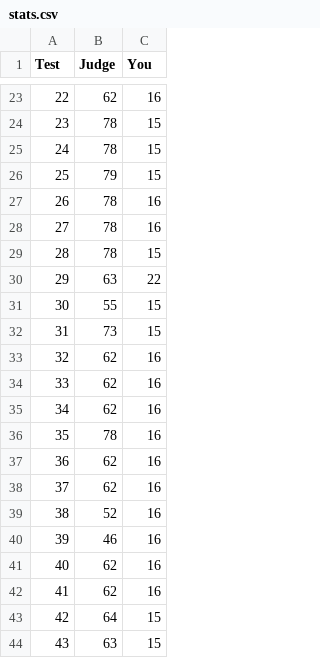
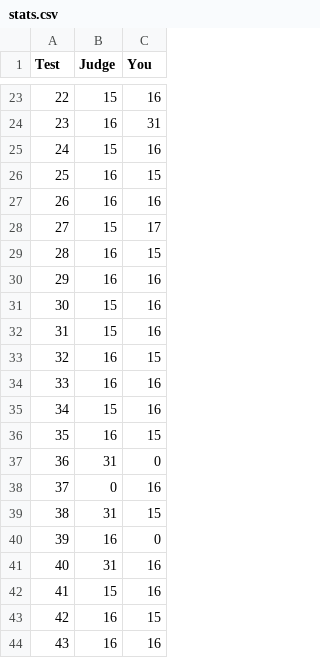
Before and after one commit to cuom1999/MyJudge, a CSV file: ChamBai/stats.csv, drawn as a sheet; only a part is shown, gaps mark what is left out; the diff covers the shown part only.

```diff
--- a/ChamBai/stats.csv
+++ b/ChamBai/stats.csv
@@ -23,22 +23,22 @@ Test,Judge,You
-22,62,16
-23,78,15
-24,78,15
-25,79,15
-26,78,16
-27,78,16
-28,78,15
-29,63,22
-30,55,15
-31,73,15
-32,62,16
-33,62,16
-34,62,16
-35,78,16
-36,62,16
-37,62,16
-38,52,16
-39,46,16
-40,62,16
-41,62,16
-42,64,15
-43,63,15
+22,15,16
+23,16,31
+24,15,16
+25,16,15
+26,16,16
+27,15,17
+28,16,15
+29,16,16
+30,15,16
+31,15,16
+32,16,15
+33,16,16
+34,15,16
+35,16,15
+36,31,0
+37,0,16
+38,31,15
+39,16,0
+40,31,16
+41,15,16
+42,16,15
+43,16,16
```
Also changed, not shown: 120 edited cells elsewhere in this file, 21 other files.
